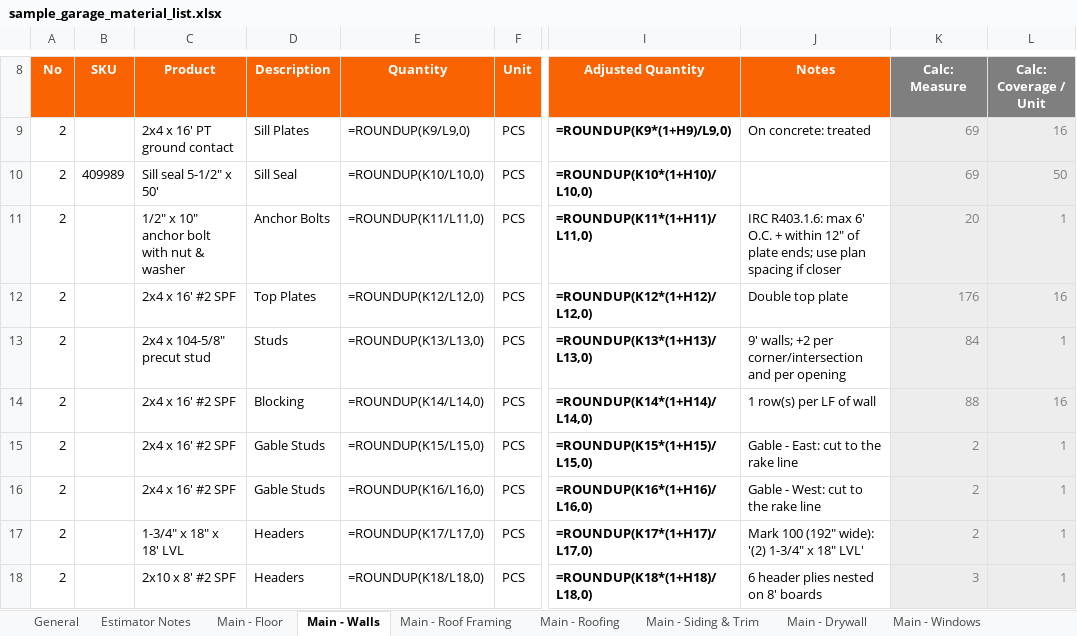
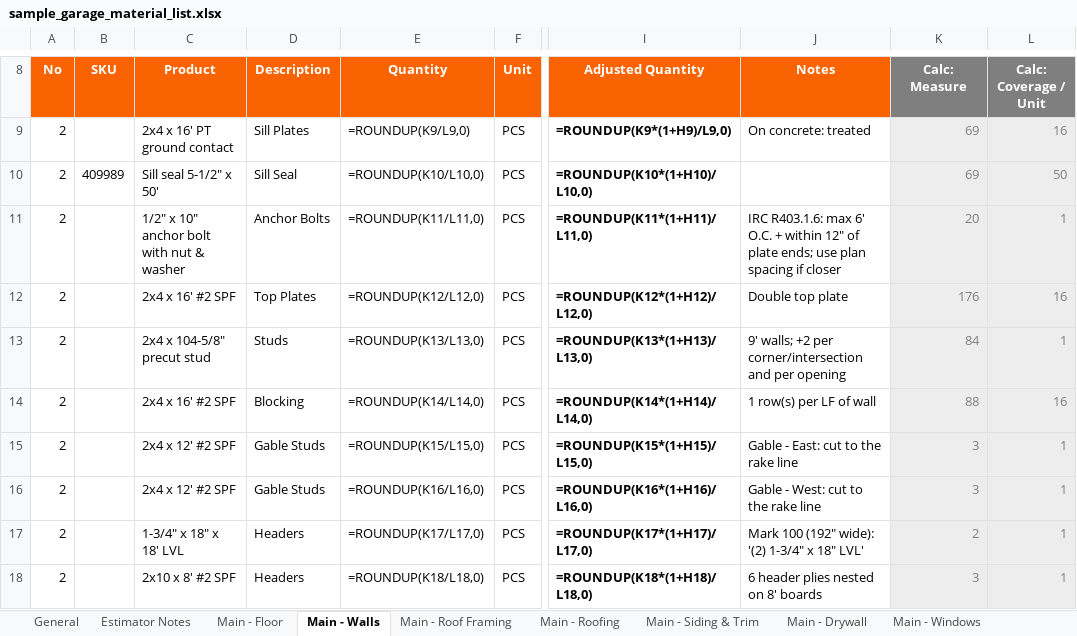
Before and after one commit to kellycm3/construction-takeoff, an Excel workbook: examples/sample_garage_material_list.xlsx, sheet Main - Walls, drawn as a sheet; only a part is shown, gaps mark what is left out; values as stored, in another font and other column widths than the file's, no borders; formulas without a stored value are shown as written; the diff names each change by its address in the sheet, - before the commit and + after, or states it on an @@ line.

```diff
--- a/examples/sample_garage_material_list.xlsx (sheet Main - Walls)
+++ b/examples/sample_garage_material_list.xlsx (sheet Main - Walls)
-C15:C16 (Product): 2x4 x 16' #2 SPF
+C15:C16 (Product): 2x4 x 12' #2 SPF
-K15:K16 (Calc: Measure): 2
+K15:K16 (Calc: Measure): 3
```
Also changed, not shown: sheet General, 7 other files.
